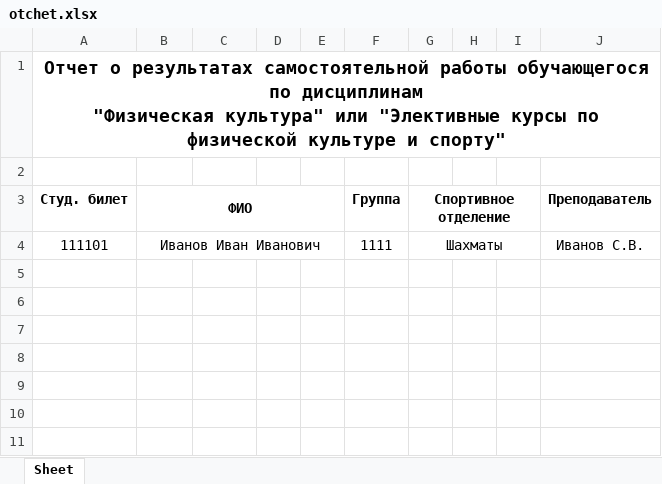
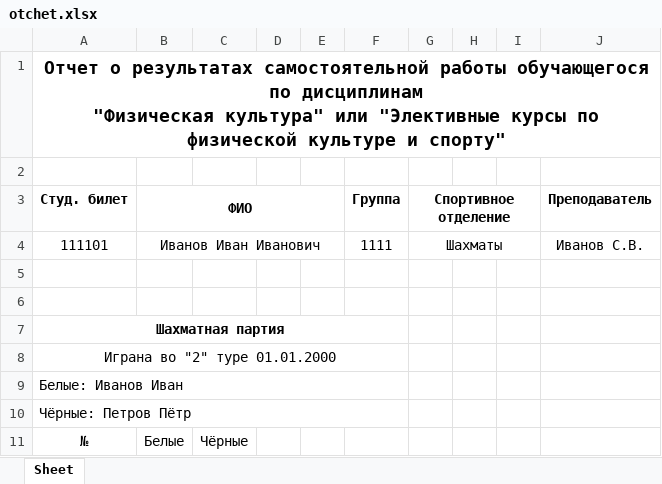
Before and after one commit to 1stepanviolet1/fotchet, an Excel workbook: data/otchet.xlsx, sheet Sheet, drawn as a sheet; values as stored, in another font and other column widths than the file's, no borders; the diff names each change by its address in the sheet, - before the commit and + after, or states it on an @@ line.

```diff
--- a/data/otchet.xlsx (sheet Sheet)
+++ b/data/otchet.xlsx (sheet Sheet)
+row 5: (empty)
+row 6: (empty)
+row 7: Шахматная партия
+row 8: Играна во "2" туре 01.01.2000
+row 9: Белые: Иванов Иван
+row 10: Чёрные: Петров Пётр
+row 11: № | Белые | Чёрные
```
Also changed, not shown: 4 other files.
